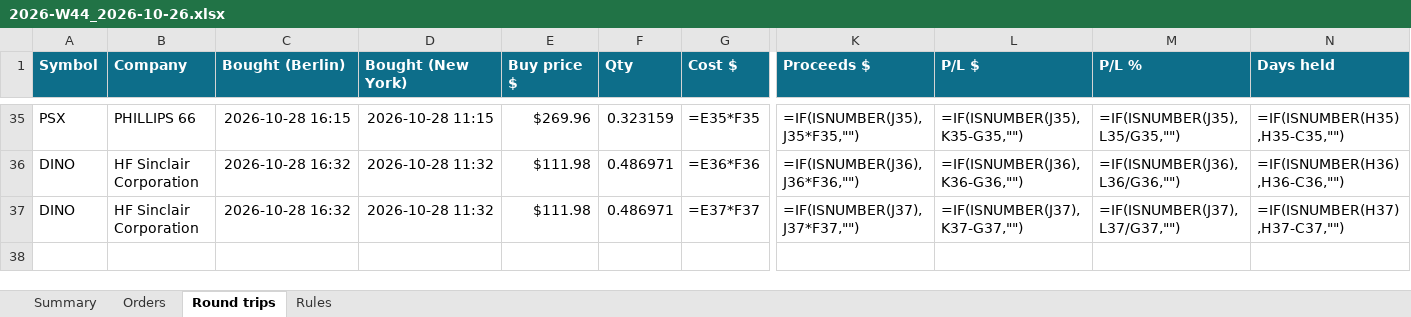
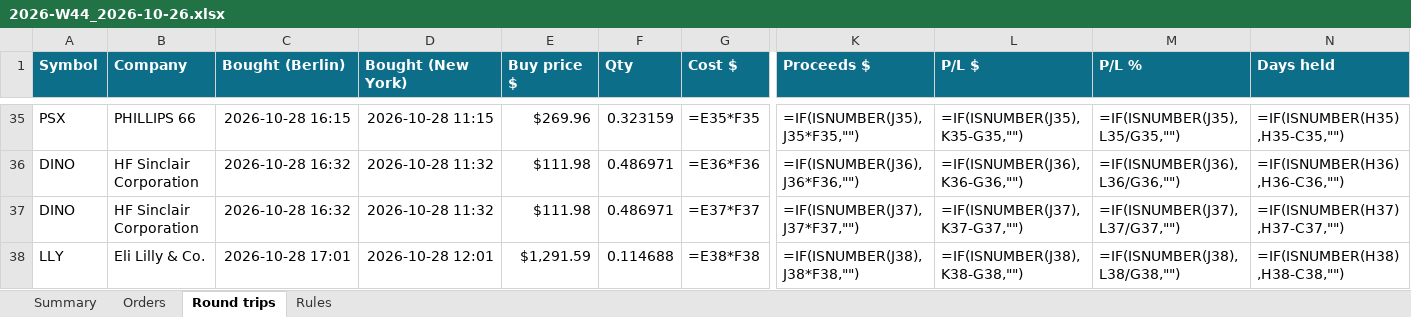
Before and after one commit to minto2196/my-claude-trade, an Excel workbook: trade-records/excel/2026-W44_2026-10-26.xlsx, sheet Round trips, drawn as a sheet; only a part is shown, gaps mark what is left out; values as stored, in another font and other column widths than the file's, no borders; formulas without a stored value are shown as written; conditional formats and table styles not drawn; rows hold the shown columns only; the diff names each change by its address in the sheet, - before the commit and + after, or states it on an @@ line.

```diff
--- a/trade-records/excel/2026-W44_2026-10-26.xlsx (sheet Round trips)
+++ b/trade-records/excel/2026-W44_2026-10-26.xlsx (sheet Round trips)
+row 38: LLY | Eli Lilly & Co. | 2026-10-28 17:01 | 2026-10-28 12:01 | $1,291.59 | 0.114688 | =E38*F38 | =IF(ISNUMBER(J38),J38*F38,"") | =IF(ISNUMBER(J38),K38-G38,"") | =IF(ISNUMBER(J38),L38/G38,"") | =IF(ISNUMBER(H38),H38-C38,"")
```
Also changed, not shown: sheet Orders, sheet Summary, 4 other files.
